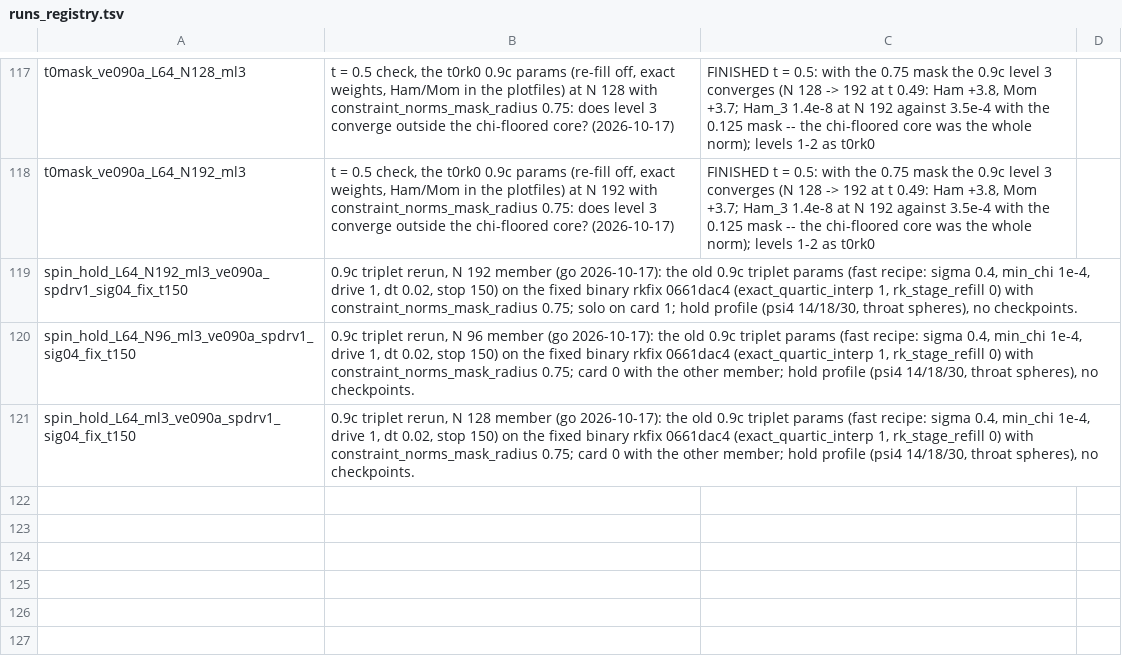
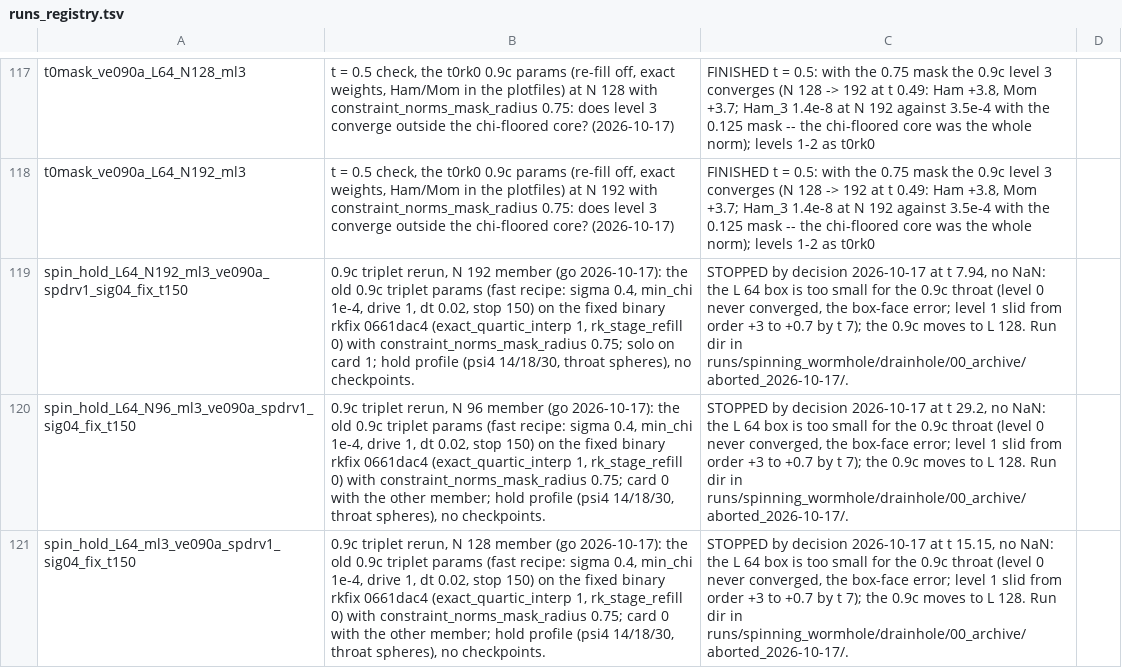
Before and after one commit to Nikchik-coder/GRTeclyn, a TSV file: results/spinningwormhole/runs_registry.tsv, drawn as a sheet; only a part is shown, gaps mark what is left out; the diff names each change by its address in the sheet, - before the commit and + after, or states it on an @@ line.

Commit message:
Spinning: stop the L 64 0.9c triplet (box too small); L 128 proposed
Stopped by decision at t 29.2 / 15.15 / 7.94, no NaN: level 0 never
converged and level 1 slid to order +0.7 by t 7 -- the 0.9c throat is too
large for the L 64 box. Run dirs archived, scratch pruned. The 0.9c moves
to L 128, N 256 (same dx ladder), waiting for the go.

```diff
--- a/results/spinningwormhole/runs_registry.tsv
+++ b/results/spinningwormhole/runs_registry.tsv
-C119: (empty)
+C119: STOPPED by decision 2026-10-17 at t 7.94, no NaN: the L 64 box is too small for the 0.9c throat (level 0 never converged, the box-face error; level 1 slid from order +3 to +0.7 by t 7); the 0.9c moves to L 128. Run dir in runs/spinning_wormhole/drainhole/00_archive/aborted_2026-10-17/.
-C120: (empty)
+C120: STOPPED by decision 2026-10-17 at t 29.2, no NaN: the L 64 box is too small for the 0.9c throat (level 0 never converged, the box-face error; level 1 slid from order +3 to +0.7 by t 7); the 0.9c moves to L 128. Run dir in runs/spinning_wormhole/drainhole/00_archive/aborted_2026-10-17/.
-C121: (empty)
+C121: STOPPED by decision 2026-10-17 at t 15.15, no NaN: the L 64 box is too small for the 0.9c throat (level 0 never converged, the box-face error; level 1 slid from order +3 to +0.7 by t 7); the 0.9c moves to L 128. Run dir in runs/spinning_wormhole/drainhole/00_archive/aborted_2026-10-17/.
```
Also changed, not shown: 1 other file.
